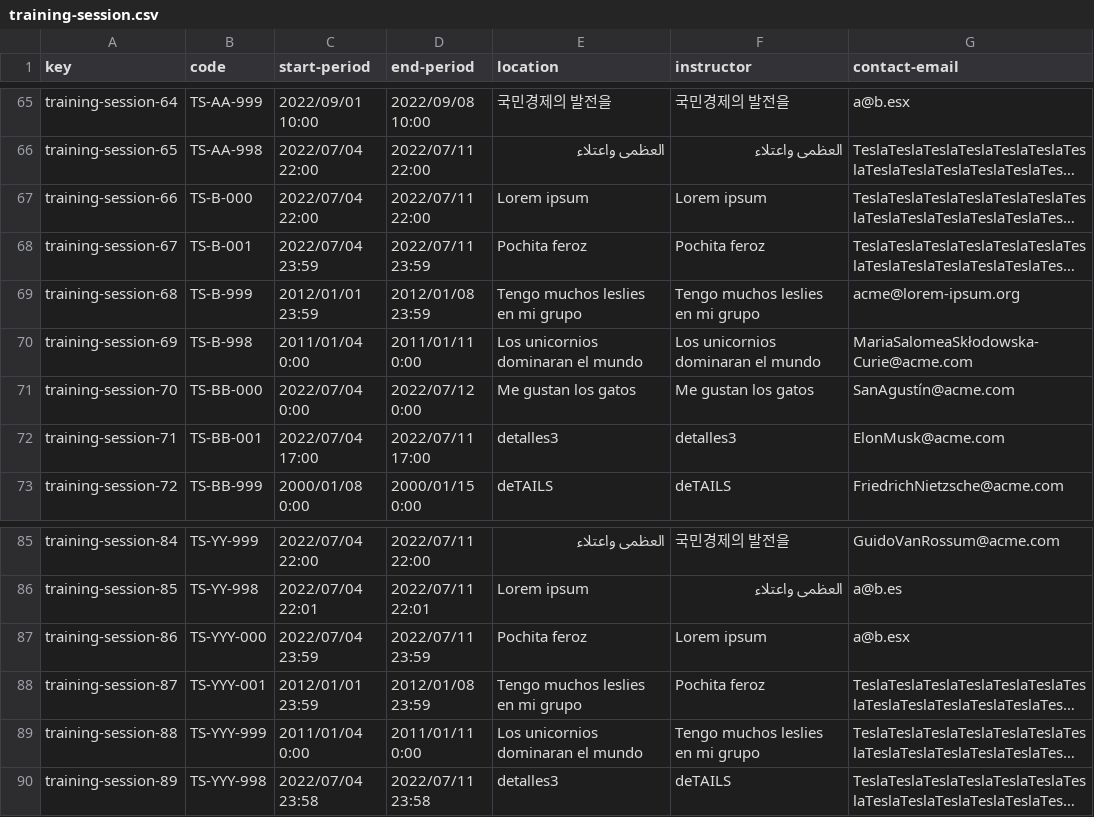
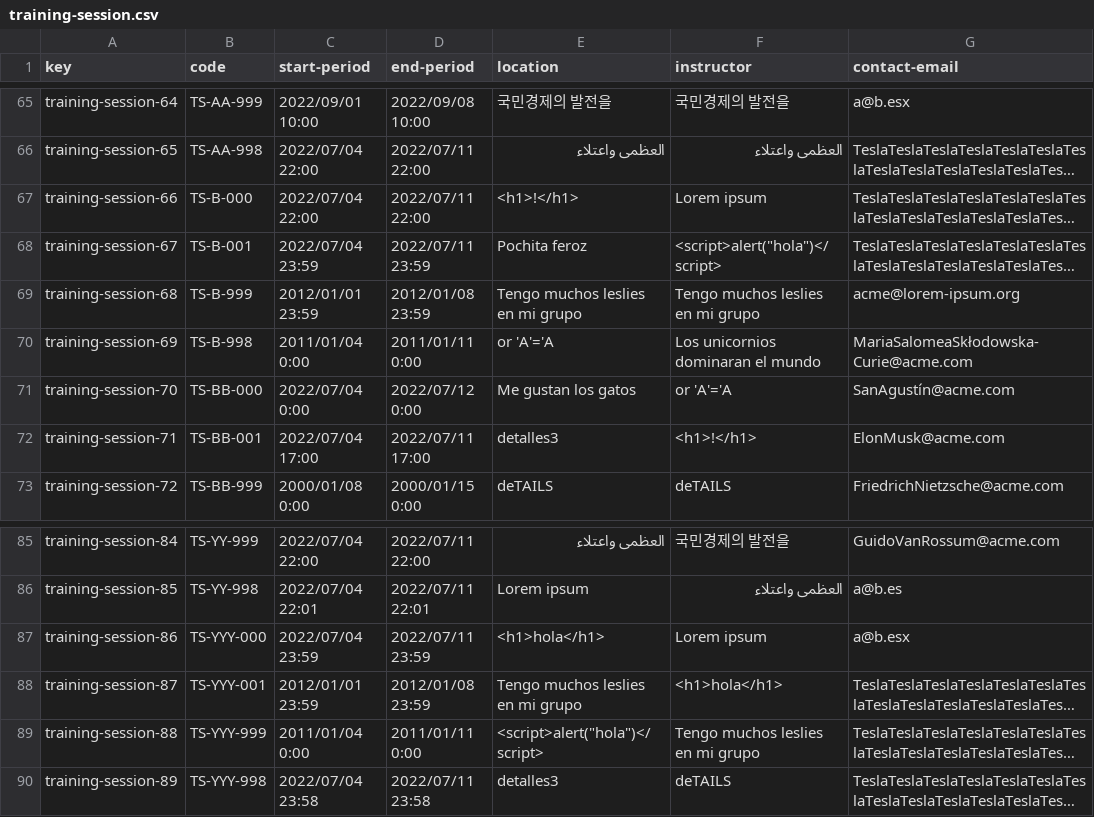
Before and after one commit to karyouben/Acme-SF-D04, a CSV file: src/main/webapp/WEB-INF/resources/sample-data/training-session.csv, drawn as a sheet; only a part is shown, gaps mark what is left out; long unchanged cells end in …; the diff names each change by its address in the sheet, - before the commit and + after, or states it on an @@ line.

```diff
--- a/src/main/webapp/WEB-INF/resources/sample-data/training-session.csv
+++ b/src/main/webapp/WEB-INF/resources/sample-data/training-session.csv
-E67 (location): Lorem ipsum
+E67 (location): <h1>!</h1>
-F68 (instructor): Pochita feroz
+F68 (instructor): <script>alert("hola")</script>
-E70 (location): Los unicornios dominaran el mundo
+E70 (location): or 'A'='A
-F71 (instructor): Me gustan los gatos
+F71 (instructor): or 'A'='A
-F72 (instructor): detalles3
+F72 (instructor): <h1>!</h1>
-E87 (location): Pochita feroz
+E87 (location): <h1>hola</h1>
-F88 (instructor): Pochita feroz
+F88 (instructor): <h1>hola</h1>
-E89 (location): Los unicornios dominaran el mundo
+E89 (location): <script>alert("hola")</script>
```
Also changed, not shown: src/main/webapp/WEB-INF/resources/sample-data/banner.csv, src/main/webapp/WEB-INF/resources/sample-data/training-module.csv, 15 other files.
